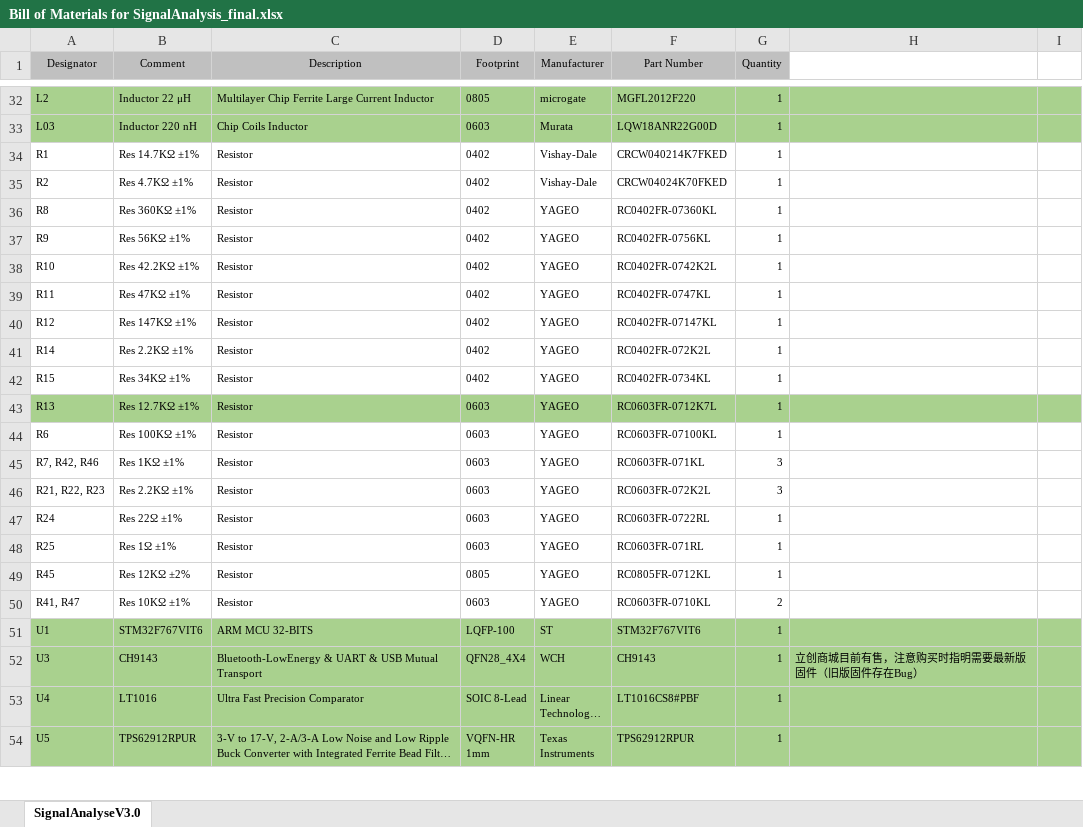
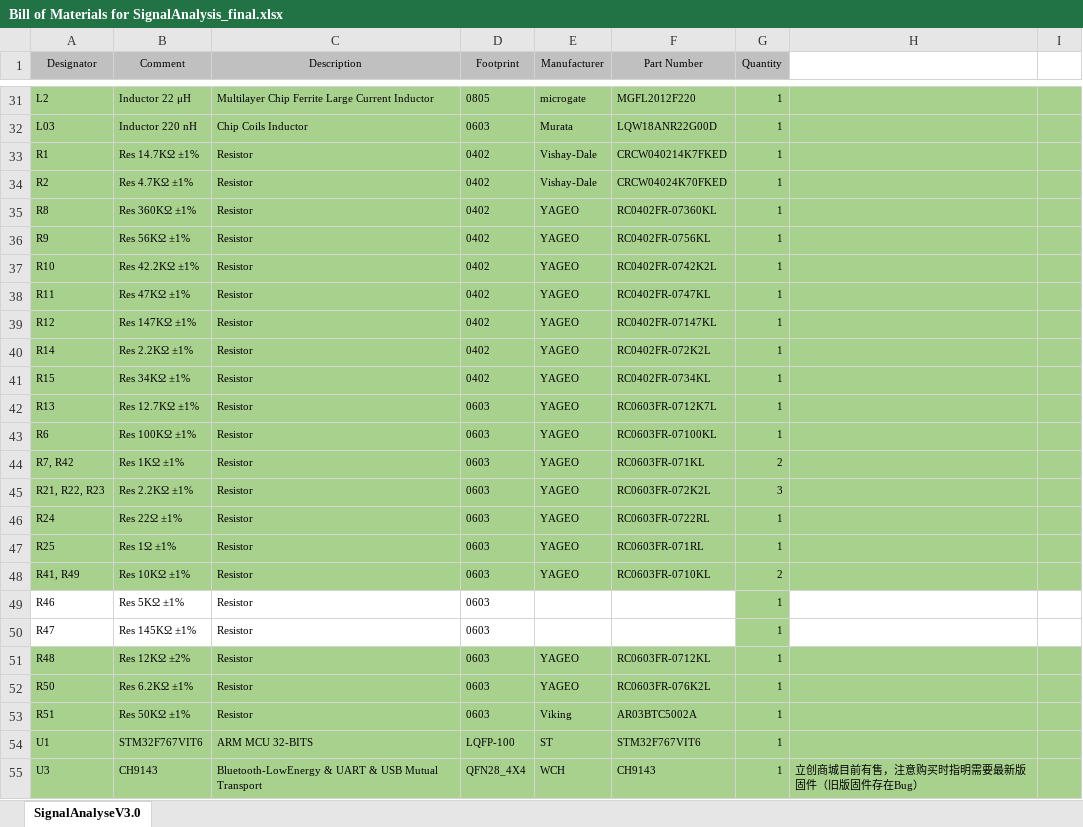
Before and after one commit to Style71/FrequencyAnalyse, an Excel workbook: Hardware/SignalAnalysis_Final/Project Outputs for SignalAnalysis_final/Bill of Materials for SignalAnalysis_final.xlsx, sheet SignalAnalyseV3.0, drawn as a sheet; only a part is shown, gaps mark what is left out; the shorter side is filled out with more unchanged rows; long unchanged cells end in …; values as stored, in another font and other column widths than the file's, no borders; removed rows and columns are numbered as before the commit, all else as after; the diff covers the shown part only; the diff names each change by its address in the sheet, - before the commit and + after, or states it on an @@ line.

```diff
--- a/Hardware/SignalAnalysis_Final/Project Outputs for SignalAnalysis_final/Bill of Materials for SignalAnalysis_final.xlsx (sheet SignalAnalyseV3.0)
+++ b/Hardware/SignalAnalysis_Final/Project Outputs for SignalAnalysis_final/Bill of Materials for SignalAnalysis_final.xlsx (sheet SignalAnalyseV3.0)
-A33:I41 fill: none
+A33:I41 fill: #A9D18E
-A43:I47 fill: none
+A43:I47 fill: #A9D18E
-A44 (Designator): R7, R42, R46
+A44 (Designator): R7, R42
-G44 (Quantity): 3
+G44 (Quantity): 2
-row 49: R45 | Res 12KΩ ±2% | Resistor | 0805 | YAGEO | RC0805FR-0712KL | 1
-A48 (Designator): R41, R47
+A48 (Designator): R41, R49
-A48:I48 fill: none
+A48:I48 fill: #A9D18E
+row 49: R46 | Res 5KΩ ±1% | Resistor | 0603 |  |  | 1
+row 50: R47 | Res 145KΩ ±1% | Resistor | 0603 |  |  | 1
+row 51: R48 | Res 12KΩ ±2% | Resistor | 0603 | YAGEO | RC0603FR-0712KL | 1
+row 52: R50 | Res 6.2KΩ ±1% | Resistor | 0603 | YAGEO | RC0603FR-076K2L | 1
+row 53: R51 | Res 50KΩ ±1% | Resistor | 0603 | Viking | AR03BTC5002A | 1
```
Also changed, not shown: 1 added row, 2 removed rows, 7 edited cells and cell formats elsewhere in this sheet, 4 other files.
